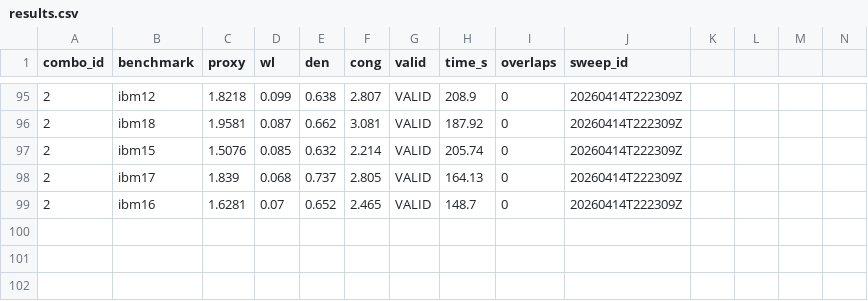
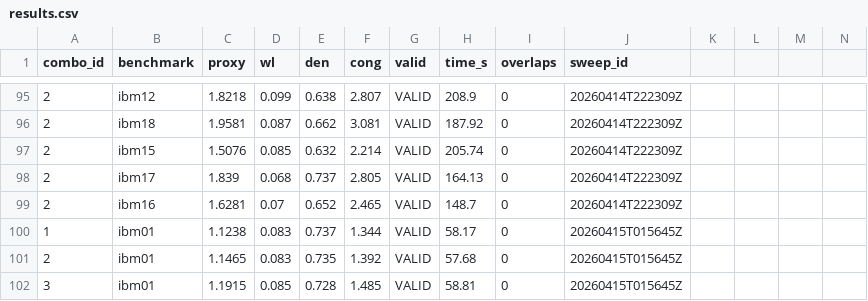
Before and after one commit to searsm8/macro-place-challenge-2026, a CSV file: sweep/results.csv, drawn as a sheet; only a part is shown, gaps mark what is left out; rows hold the shown columns only; the diff names each change by its address in the sheet, - before the commit and + after, or states it on an @@ line.

```diff
--- a/sweep/results.csv
+++ b/sweep/results.csv
+row 100: 1 | ibm01 | 1.1238 | 0.083 | 0.737 | 1.344 | VALID | 58.17 | 0 | 20260415T015645Z
+row 101: 2 | ibm01 | 1.1465 | 0.083 | 0.735 | 1.392 | VALID | 57.68 | 0 | 20260415T015645Z
+row 102: 3 | ibm01 | 1.1915 | 0.085 | 0.728 | 1.485 | VALID | 58.81 | 0 | 20260415T015645Z
```
Also changed, not shown: 12 other files.
